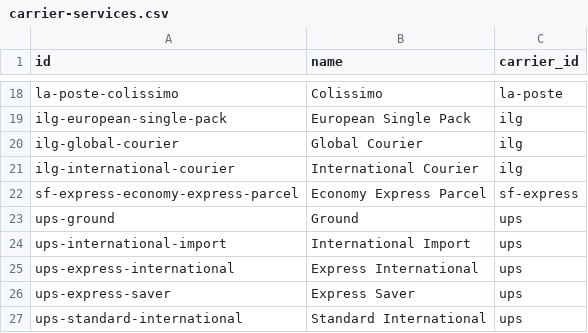
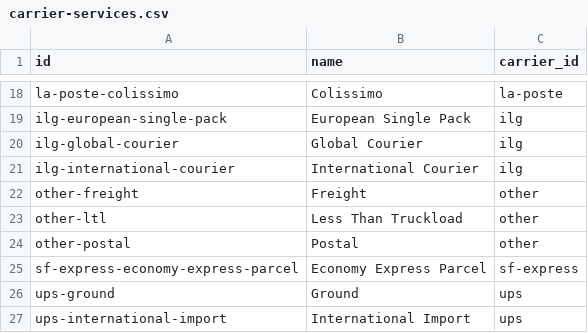
Before and after one commit to flowcommerce/json-reference, a CSV file: data/original/carrier-services.csv, drawn as a sheet; only a part is shown, gaps mark what is left out; the shorter side is filled out with more unchanged rows; the diff names each change by its address in the sheet, - before the commit and + after, or states it on an @@ line.

Commit message:
Add catch-all  carrier and service levels

```diff
--- a/data/original/carrier-services.csv
+++ b/data/original/carrier-services.csv
+row 22: other-freight | Freight | other
+row 23: other-ltl | Less Than Truckload | other
+row 24: other-postal | Postal | other
```
Also changed, not shown: data/original/carriers.csv, 4 other files.
